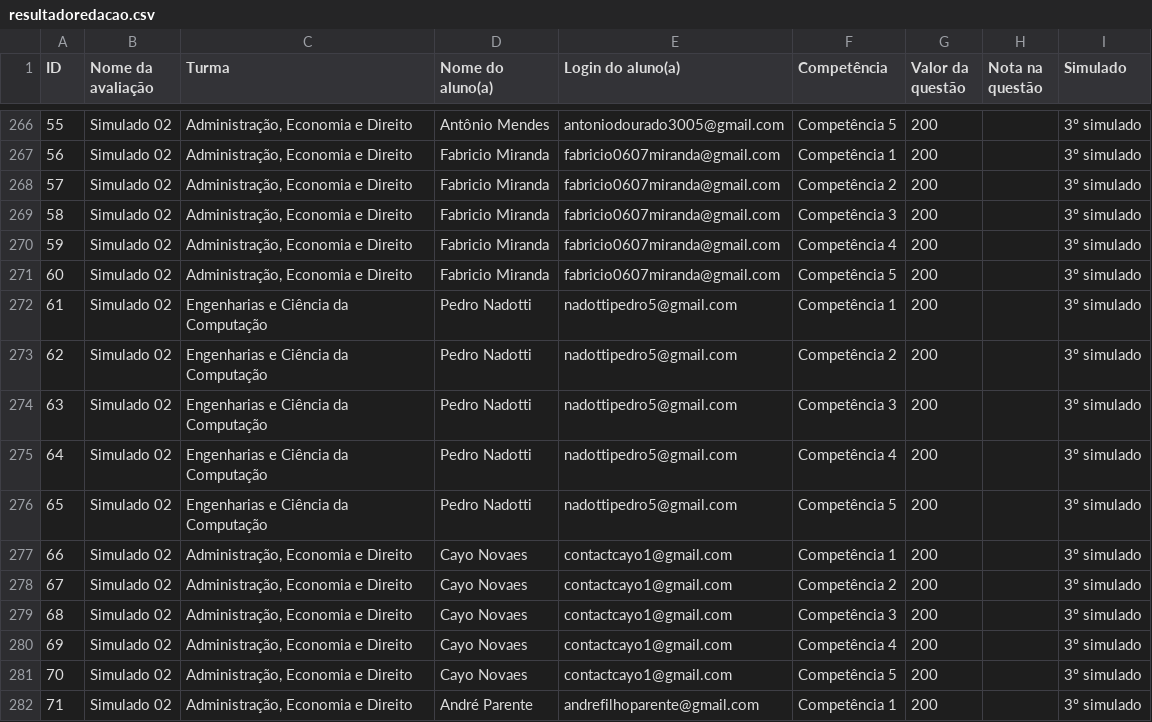
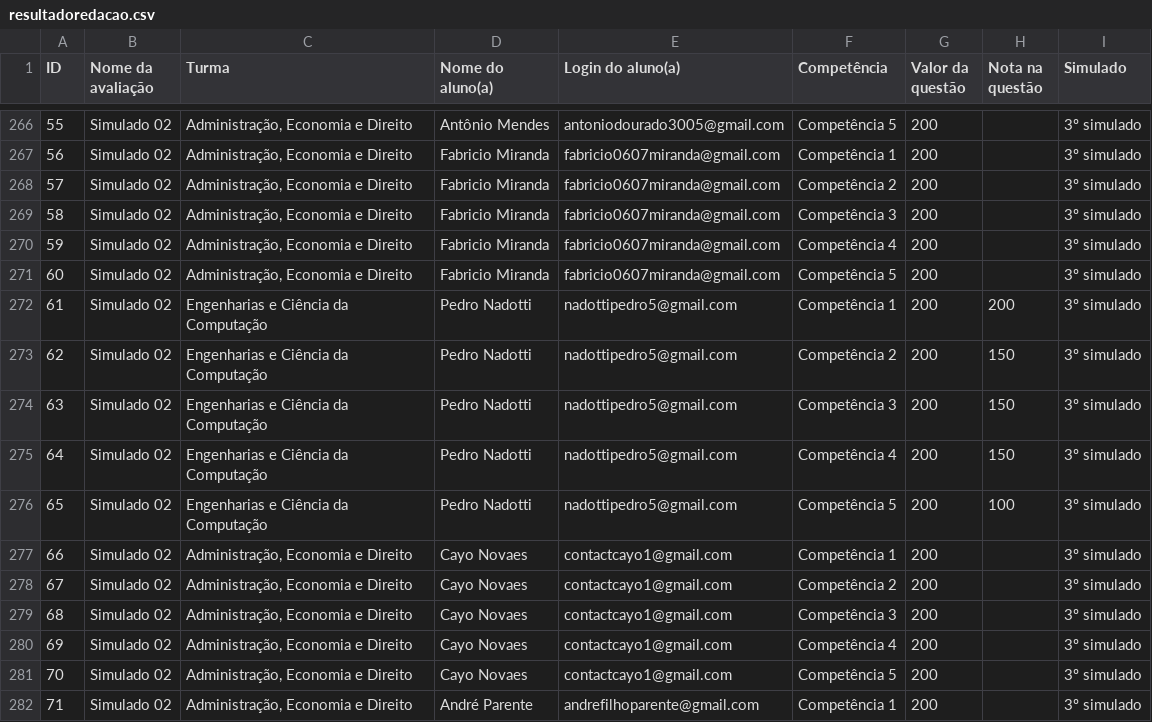
Before and after one commit to padre-alexandre/Simulado-1-fase-Insper-2024-1, a CSV file: resultadoredacao.csv, drawn as a sheet; only a part is shown, gaps mark what is left out.

Commit message:
S123

```diff
--- a/resultadoredacao.csv
+++ b/resultadoredacao.csv
@@ -271,7 +271,7 @@ ID,Nome da avaliação,Turma,Nome do aluno(a),Login do aluno(a),Competência,Val
 60,Simulado 02,"Administração, Economia e Direito",Fabricio Miranda,fabricio0607miranda@gmail.com,Competência 5,200,,3º simulado
-61,Simulado 02,Engenharias e Ciência da Computação,Pedro Nadotti,nadottipedro5@gmail.com,Competência 1,200,,3º simulado
-62,Simulado 02,Engenharias e Ciência da Computação,Pedro Nadotti,nadottipedro5@gmail.com,Competência 2,200,,3º simulado
-63,Simulado 02,Engenharias e Ciência da Computação,Pedro Nadotti,nadottipedro5@gmail.com,Competência 3,200,,3º simulado
-64,Simulado 02,Engenharias e Ciência da Computação,Pedro Nadotti,nadottipedro5@gmail.com,Competência 4,200,,3º simulado
-65,Simulado 02,Engenharias e Ciência da Computação,Pedro Nadotti,nadottipedro5@gmail.com,Competência 5,200,,3º simulado
+61,Simulado 02,Engenharias e Ciência da Computação,Pedro Nadotti,nadottipedro5@gmail.com,Competência 1,200,200,3º simulado
+62,Simulado 02,Engenharias e Ciência da Computação,Pedro Nadotti,nadottipedro5@gmail.com,Competência 2,200,150,3º simulado
+63,Simulado 02,Engenharias e Ciência da Computação,Pedro Nadotti,nadottipedro5@gmail.com,Competência 3,200,150,3º simulado
+64,Simulado 02,Engenharias e Ciência da Computação,Pedro Nadotti,nadottipedro5@gmail.com,Competência 4,200,150,3º simulado
+65,Simulado 02,Engenharias e Ciência da Computação,Pedro Nadotti,nadottipedro5@gmail.com,Competência 5,200,100,3º simulado
 66,Simulado 02,"Administração, Economia e Direito",Cayo Novaes,contactcayo1@gmail.com,Competência 1,200,,3º simulado
```
